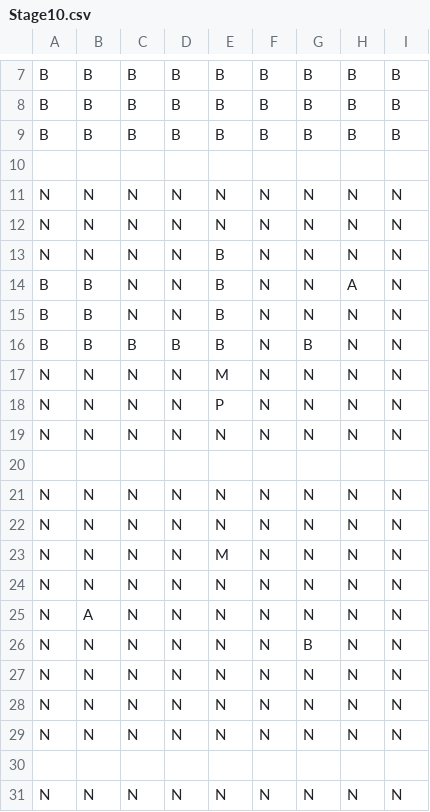
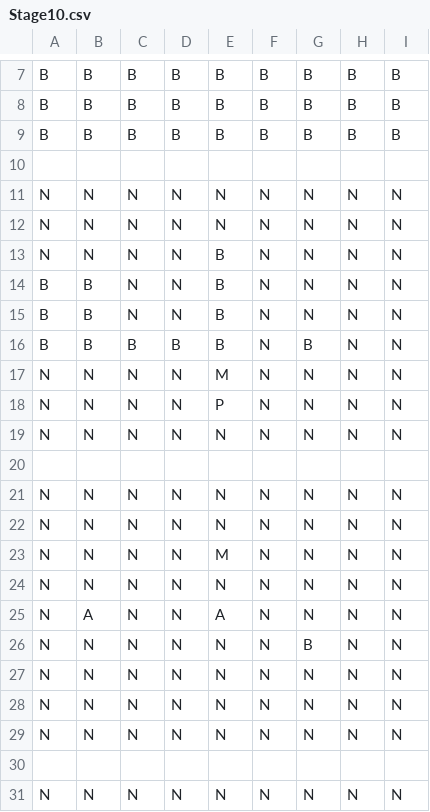
Before and after one commit to macha1316/MindThePath, a CSV file: Assets/Resources/Stages/Stage10.csv, drawn as a sheet; only a part is shown, gaps mark what is left out.

```diff
--- a/Assets/Resources/Stages/Stage10.csv
+++ b/Assets/Resources/Stages/Stage10.csv
@@ -13,3 +13,3 @@ N,N,N,N,N,N,N,N,N
 N,N,N,N,B,N,N,N,N
-B,B,N,N,B,N,N,A,N
+B,B,N,N,B,N,N,N,N
 B,B,N,N,B,N,N,N,N
@@ -24,3 +24,3 @@ N,N,N,N,M,N,N,N,N
 N,N,N,N,N,N,N,N,N
-N,A,N,N,N,N,N,N,N
+N,A,N,N,A,N,N,N,N
 N,N,N,N,N,N,B,N,N
```
Also changed, not shown: Assets/Resources/Stages/Stage12.csv, 1 other file.
